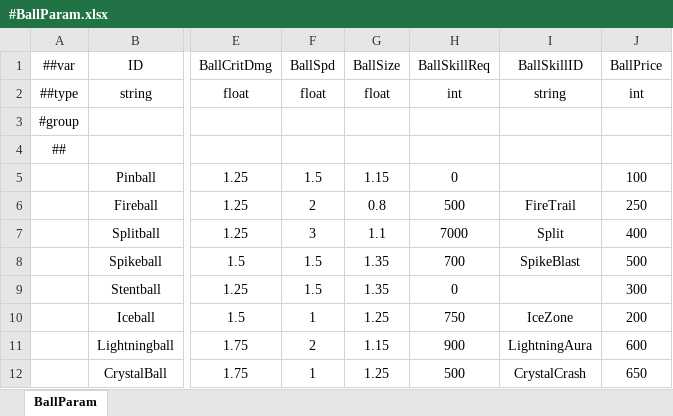
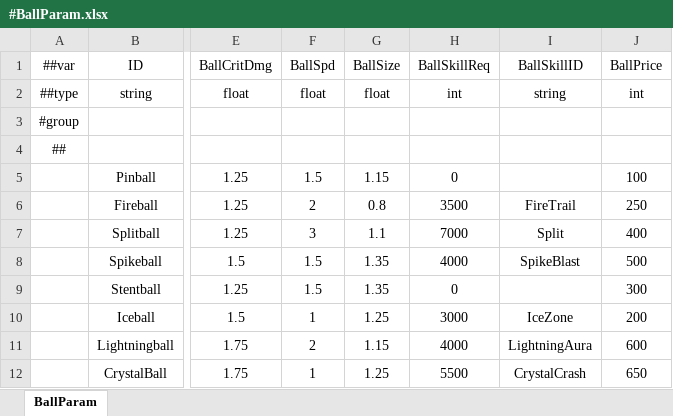
Before and after one commit to numbersguy104/monster-ball, an Excel workbook: LubanConfig/DataTables/Datas/#BallParam.xlsx, sheet BallParam, drawn as a sheet; only a part is shown, gaps mark what is left out; values as stored, in another font and other column widths than the file's, no borders; the diff names each change by its address in the sheet, - before the commit and + after, or states it on an @@ line.

Commit message:
Update skill trigger and damage number font

```diff
--- a/LubanConfig/DataTables/Datas/#BallParam.xlsx (sheet BallParam)
+++ b/LubanConfig/DataTables/Datas/#BallParam.xlsx (sheet BallParam)
-H6 (BallSkillReq): 500
+H6 (BallSkillReq): 3500
-H8 (BallSkillReq): 700
+H8 (BallSkillReq): 4000
-H10 (BallSkillReq): 750
+H10 (BallSkillReq): 3000
-H11 (BallSkillReq): 900
+H11 (BallSkillReq): 4000
-H12 (BallSkillReq): 500
+H12 (BallSkillReq): 5500
```
Also changed, not shown: 4 other files.
